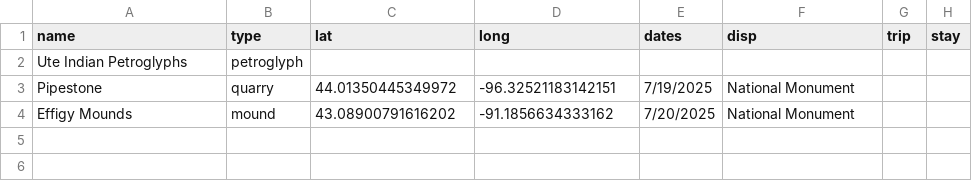
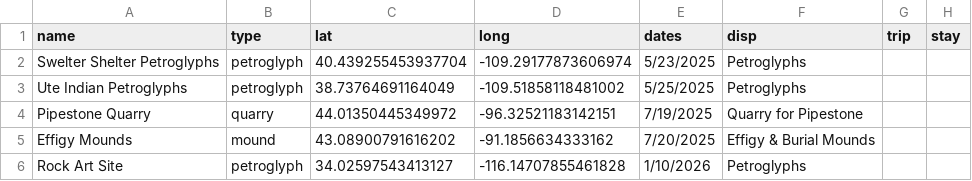
Before and after one commit to Tonypepproni/National-Park-Visitation, a CSV file: info/native_sites.csv, drawn as a sheet.

```diff
--- a/info/native_sites.csv
+++ b/info/native_sites.csv
@@ -1,4 +1,6 @@
 name,type,lat,long,dates,disp,trip,stay
-Ute Indian Petroglyphs,petroglyph
-Pipestone,quarry,44.01350445349972, -96.32521183142151,7/19/2025,National Monument,,
-Effigy Mounds,mound,43.08900791616202, -91.1856634333162,7/20/2025,National Monument,,
+Swelter Shelter Petroglyphs,petroglyph,40.439255453937704, -109.29177873606974,5/23/2025,Petroglyphs,,
+Ute Indian Petroglyphs,petroglyph,38.73764691164049, -109.51858118481002,5/25/2025,Petroglyphs,,
+Pipestone Quarry,quarry,44.01350445349972, -96.32521183142151,7/19/2025,Quarry for Pipestone,,
+Effigy Mounds ,mound,43.08900791616202, -91.1856634333162,7/20/2025,Effigy & Burial Mounds,,
+Rock Art Site,petroglyph,34.02597543413127, -116.14707855461828,1/10/2026,Petroglyphs,,
```
Also changed, not shown: 4 other files.
